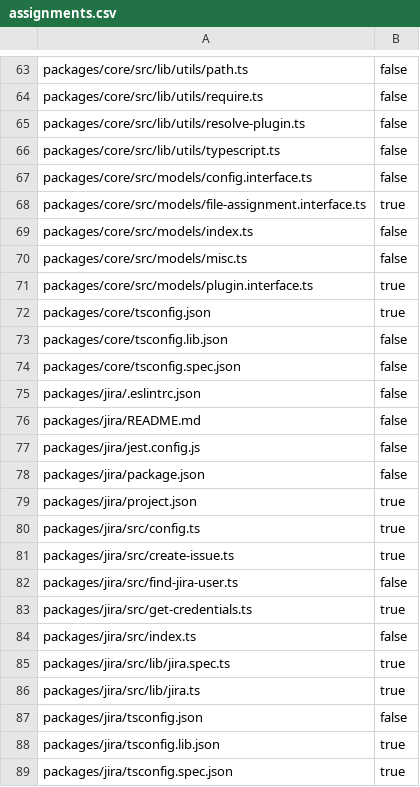
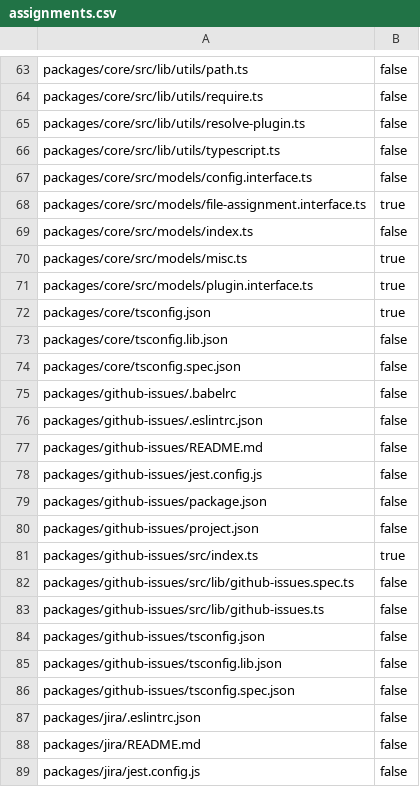
Before and after one commit to AgentEnder/code-rub, a CSV file: .code-rub/assignments.csv, drawn as a sheet; only a part is shown, gaps mark what is left out; the shorter side is filled out with more unchanged rows.

```diff
--- a/.code-rub/assignments.csv
+++ b/.code-rub/assignments.csv
@@ -69,3 +69,3 @@ packages/core/src/models/file-assignment.interface.ts,true
 packages/core/src/models/index.ts,false
-packages/core/src/models/misc.ts,false
+packages/core/src/models/misc.ts,true
 packages/core/src/models/plugin.interface.ts,true
@@ -74,2 +74,14 @@ packages/core/tsconfig.lib.json,false
 packages/core/tsconfig.spec.json,false
+packages/github-issues/.babelrc,false
+packages/github-issues/.eslintrc.json,false
+packages/github-issues/README.md,false
+packages/github-issues/jest.config.js,false
+packages/github-issues/package.json,false
+packages/github-issues/project.json,false
+packages/github-issues/src/index.ts,true
+packages/github-issues/src/lib/github-issues.spec.ts,false
+packages/github-issues/src/lib/github-issues.ts,false
+packages/github-issues/tsconfig.json,false
+packages/github-issues/tsconfig.lib.json,false
+packages/github-issues/tsconfig.spec.json,false
 packages/jira/.eslintrc.json,false
```
Also changed, not shown: 14 other files.
